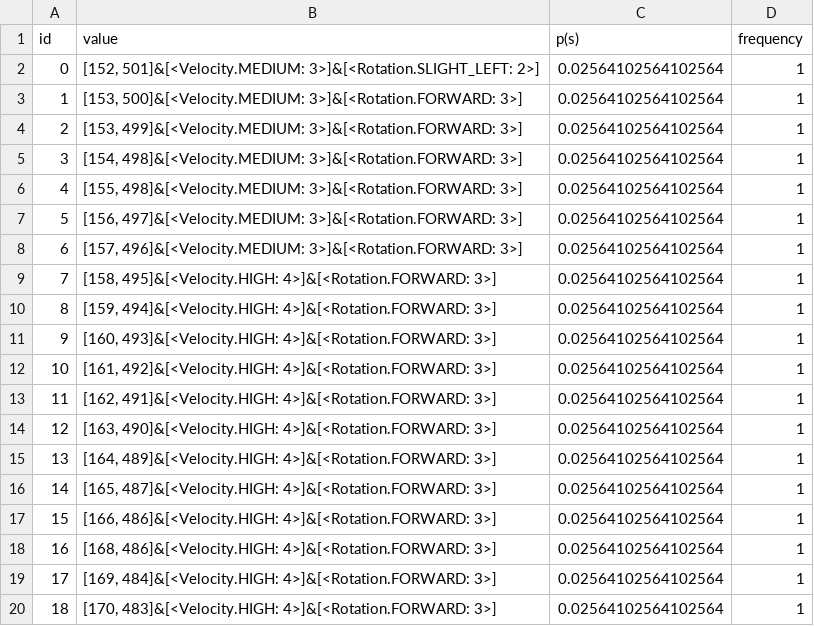
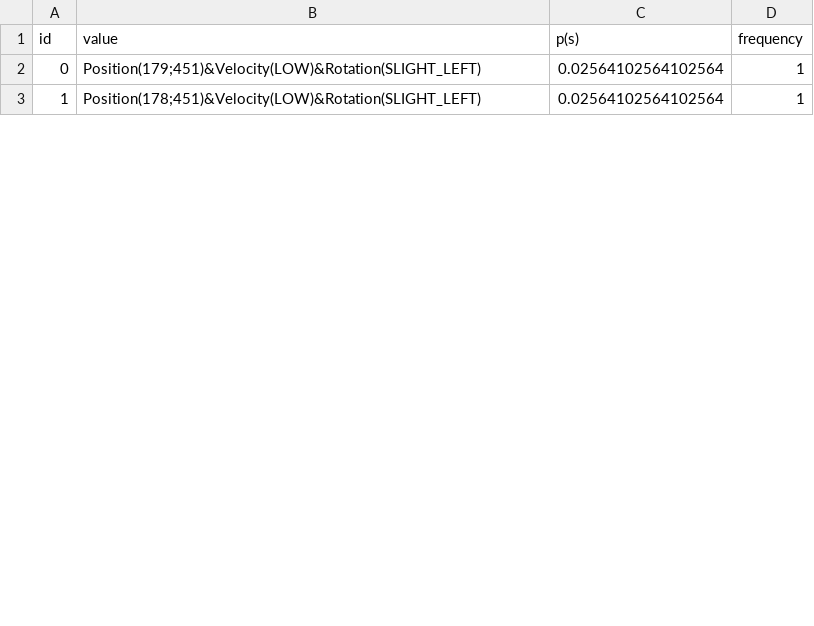
Before and after one commit to SaraMo14/MasterThesis, a CSV file: nuscenes_nodes.csv, drawn as a sheet; only a part is shown; removed rows and columns are numbered as before the commit, all else as after; the diff covers the shown part only; the diff names each change by its address in the sheet, - before the commit and + after, or states it on an @@ line.

```diff
--- a/nuscenes_nodes.csv
+++ b/nuscenes_nodes.csv
-B2 (value): [152, 501]&[<Velocity.MEDIUM: 3>]&[<Rotation.SLIGHT_LEFT: 2>]
+B2 (value): Position(179;451)&Velocity(LOW)&Rotation(SLIGHT_LEFT)
-row 3: 1 | [153, 500]&[<Velocity.MEDIUM: 3>]&[<Rotation.FORWARD: 3>] | 0.02564102564102564 | 1
-row 4: 2 | [153, 499]&[<Velocity.MEDIUM: 3>]&[<Rotation.FORWARD: 3>] | 0.02564102564102564 | 1
-row 5: 3 | [154, 498]&[<Velocity.MEDIUM: 3>]&[<Rotation.FORWARD: 3>] | 0.02564102564102564 | 1
-row 6: 4 | [155, 498]&[<Velocity.MEDIUM: 3>]&[<Rotation.FORWARD: 3>] | 0.02564102564102564 | 1
-row 7: 5 | [156, 497]&[<Velocity.MEDIUM: 3>]&[<Rotation.FORWARD: 3>] | 0.02564102564102564 | 1
-row 8: 6 | [157, 496]&[<Velocity.MEDIUM: 3>]&[<Rotation.FORWARD: 3>] | 0.02564102564102564 | 1
-row 9: 7 | [158, 495]&[<Velocity.HIGH: 4>]&[<Rotation.FORWARD: 3>] | 0.02564102564102564 | 1
-row 10: 8 | [159, 494]&[<Velocity.HIGH: 4>]&[<Rotation.FORWARD: 3>] | 0.02564102564102564 | 1
-row 11: 9 | [160, 493]&[<Velocity.HIGH: 4>]&[<Rotation.FORWARD: 3>] | 0.02564102564102564 | 1
-row 12: 10 | [161, 492]&[<Velocity.HIGH: 4>]&[<Rotation.FORWARD: 3>] | 0.02564102564102564 | 1
-row 13: 11 | [162, 491]&[<Velocity.HIGH: 4>]&[<Rotation.FORWARD: 3>] | 0.02564102564102564 | 1
-row 14: 12 | [163, 490]&[<Velocity.HIGH: 4>]&[<Rotation.FORWARD: 3>] | 0.02564102564102564 | 1
-row 15: 13 | [164, 489]&[<Velocity.HIGH: 4>]&[<Rotation.FORWARD: 3>] | 0.02564102564102564 | 1
@@ column A (id) renumbered between rows 3 and 24 @@
-B3 (value): [165, 487]&[<Velocity.HIGH: 4>]&[<Rotation.FORWARD: 3>]
+B3 (value): Position(178;451)&Velocity(LOW)&Rotation(SLIGHT_LEFT)
-row 17: 15 | [166, 486]&[<Velocity.HIGH: 4>]&[<Rotation.FORWARD: 3>] | 0.02564102564102564 | 1
-row 18: 16 | [168, 486]&[<Velocity.HIGH: 4>]&[<Rotation.FORWARD: 3>] | 0.02564102564102564 | 1
-row 19: 17 | [169, 484]&[<Velocity.HIGH: 4>]&[<Rotation.FORWARD: 3>] | 0.02564102564102564 | 1
-row 20: 18 | [170, 483]&[<Velocity.HIGH: 4>]&[<Rotation.FORWARD: 3>] | 0.02564102564102564 | 1
```
Also changed, not shown: 15 added rows, 14 removed rows and 6 edited cells elsewhere in this file, nuscenes_edges.csv, 3 other files.
